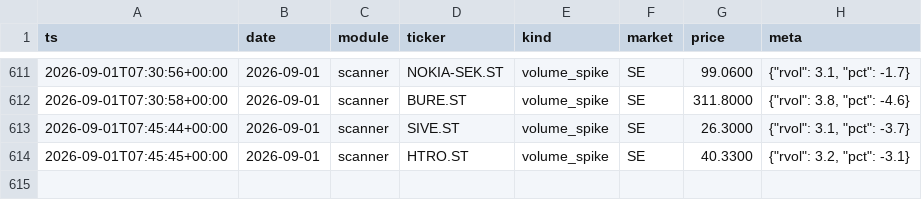
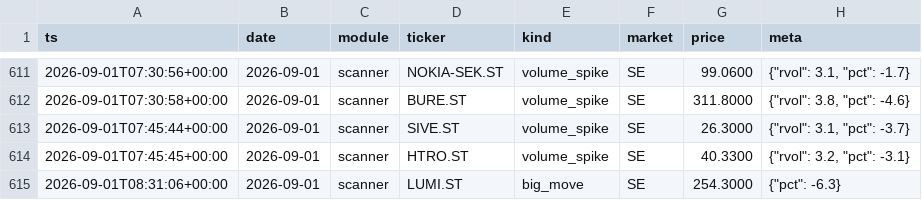
Before and after one commit to Q-stocks/borsvakt, a CSV file: log/alerts.csv, drawn as a sheet; only a part is shown, gaps mark what is left out.

```diff
--- a/log/alerts.csv
+++ b/log/alerts.csv
@@ -614 +614,2 @@ ts,date,module,ticker,kind,market,price,meta
 2026-09-01T07:45:45+00:00,2026-09-01,scanner,HTRO.ST,volume_spike,SE,40.3300,"{""rvol"": 3.2, ""pct"": -3.1}"
+2026-09-01T08:31:06+00:00,2026-09-01,scanner,LUMI.ST,big_move,SE,254.3000,"{""pct"": -6.3}"
```
Also changed, not shown: 1 other file.
